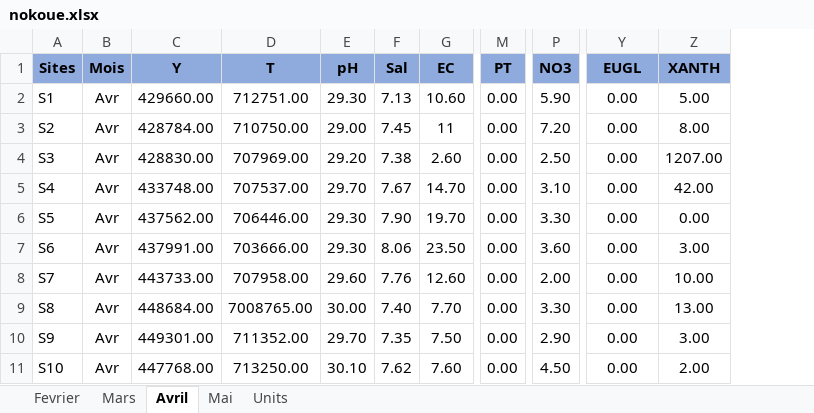
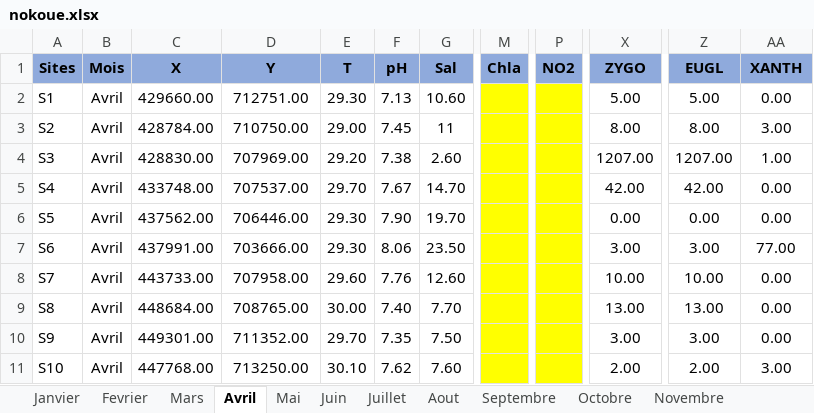
Before and after one commit to acapet/PhytoNokoueTPR, an Excel workbook: data-raw/nokoue.xlsx, sheet Avril, drawn as a sheet; only a part is shown, gaps mark what is left out; values as stored, in another font and other column widths than the file's, no borders; removed rows and columns are numbered as before the commit, all else as after; the diff covers the shown part only; the diff names each change by its address in the sheet, - before the commit and + after, or states it on an @@ line.

```diff
--- a/data-raw/nokoue.xlsx (sheet Avril)
+++ b/data-raw/nokoue.xlsx (sheet Avril)
+sheet tab: Janvier
+sheet tab: Juin
+sheet tab: Juillet
+sheet tab: Aout
+sheet tab: Septembre
+sheet tab: Octobre
+sheet tab: Novembre
-column M (PT), rows 2-11: all 0.00
+column M (Chla), empty
-column P (NO3), rows 2-11: 5.90 | 7.20 | 2.50 | 3.10 | 3.30 | 3.60 | 2.00 | 3.30 | 2.90 | 4.50
+column P (NO2), empty
+column X (ZYGO), rows 2-11: 5.00 | 8.00 | 1207.00 | 42.00 | 0.00 | 3.00 | 10.00 | 13.00 | 3.00 | 2.00
-C1: Y
+C1: X
-D1: T
+D1: Y
-E1: pH
+E1: T
-F1: Sal
+F1: pH
-G1: EC
+G1: Sal
-B2:B11 (Mois): Avr
+B2:B11 (Mois): Avril
-Z2 (EUGL): 0.00
+Z2 (EUGL): 5.00
-AA2 (XANTH): 5.00
+AA2 (XANTH): 0.00
-Z3 (EUGL): 0.00
+Z3 (EUGL): 8.00
-AA3 (XANTH): 8.00
+AA3 (XANTH): 3.00
-Z4 (EUGL): 0.00
+Z4 (EUGL): 1207.00
-AA4 (XANTH): 1207.00
+AA4 (XANTH): 1.00
-Z5 (EUGL): 0.00
+Z5 (EUGL): 42.00
-AA5 (XANTH): 42.00
+AA5 (XANTH): 0.00
-Z7 (EUGL): 0.00
+Z7 (EUGL): 3.00
-AA7 (XANTH): 3.00
+AA7 (XANTH): 77.00
-Z8 (EUGL): 0.00
+Z8 (EUGL): 10.00
-AA8 (XANTH): 10.00
+AA8 (XANTH): 0.00
-D9 (Y): 7008765.00
+D9 (Y): 708765.00
-Z9 (EUGL): 0.00
+Z9 (EUGL): 13.00
-AA9 (XANTH): 13.00
+AA9 (XANTH): 0.00
-Z10 (EUGL): 0.00
+Z10 (EUGL): 3.00
-AA10 (XANTH): 3.00
+AA10 (XANTH): 0.00
-Z11 (EUGL): 0.00
+Z11 (EUGL): 2.00
-AA11 (XANTH): 2.00
+AA11 (XANTH): 3.00
```
Also changed, not shown: 14 edited cells elsewhere in this sheet, sheet Mars, sheet Units, sheet Mai, sheet Fevrier, other sheet tabs, 4 other files.
